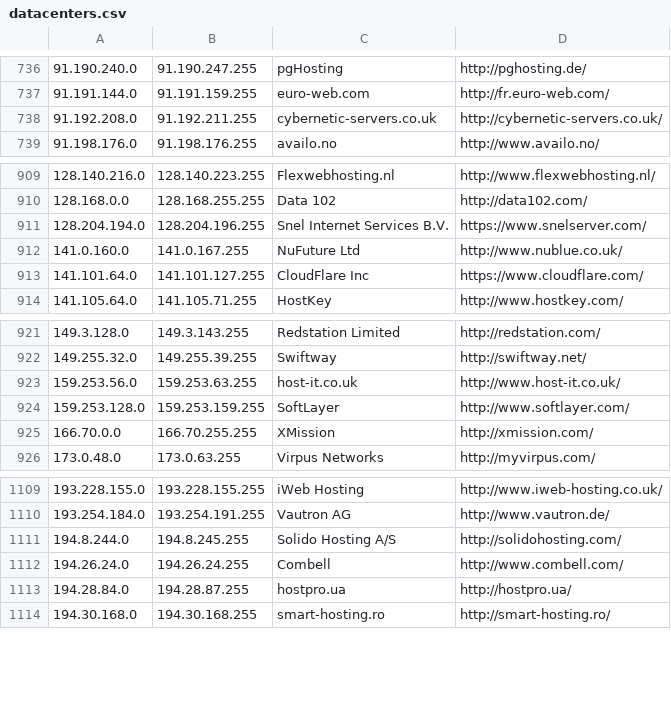
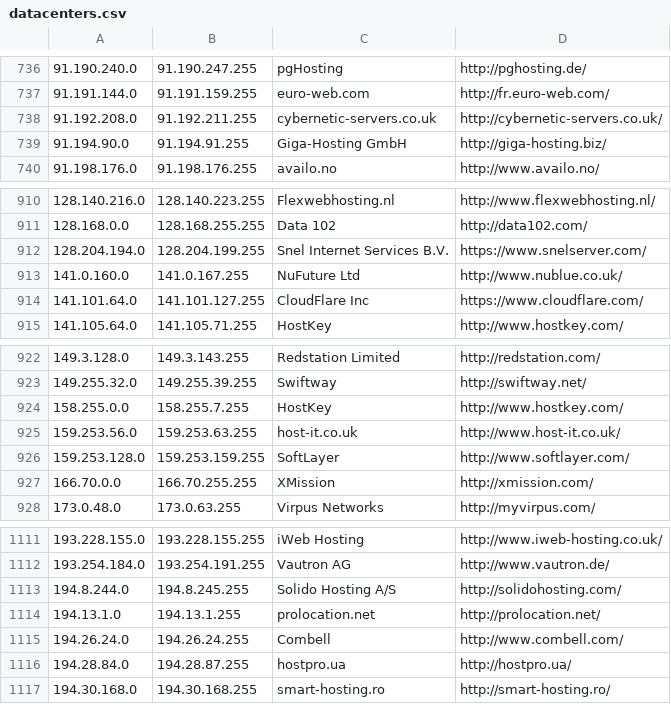
Before and after one commit to client9/ipcat, a CSV file: datacenters.csv, drawn as a sheet; only a part is shown, gaps mark what is left out.

Commit message:
harvest

```diff
--- a/datacenters.csv
+++ b/datacenters.csv
@@ -738,2 +738,3 @@
 91.192.208.0,91.192.211.255,cybernetic-servers.co.uk,http://cybernetic-servers.co.uk/
+91.194.90.0,91.194.91.255,Giga-Hosting GmbH,http://giga-hosting.biz/
 91.198.176.0,91.198.176.255,availo.no,http://www.availo.no/
@@ -910,3 +911,3 @@
 128.168.0.0,128.168.255.255,Data 102,http://data102.com/
-128.204.194.0,128.204.196.255,Snel Internet Services B.V.,https://www.snelserver.com/
+128.204.194.0,128.204.199.255,Snel Internet Services B.V.,https://www.snelserver.com/
 141.0.160.0,141.0.167.255,NuFuture Ltd,http://www.nublue.co.uk/
@@ -922,2 +923,3 @@
 149.255.32.0,149.255.39.255,Swiftway,http://swiftway.net/
+158.255.0.0,158.255.7.255,HostKey,http://www.hostkey.com/
 159.253.56.0,159.253.63.255,host-it.co.uk,http://www.host-it.co.uk/
@@ -1111,2 +1113,3 @@
 194.8.244.0,194.8.245.255,Solido Hosting A/S,http://solidohosting.com/
+194.13.1.0,194.13.1.255,prolocation.net,http://prolocation.net/
 194.26.24.0,194.26.24.255,Combell,http://www.combell.com/
```
